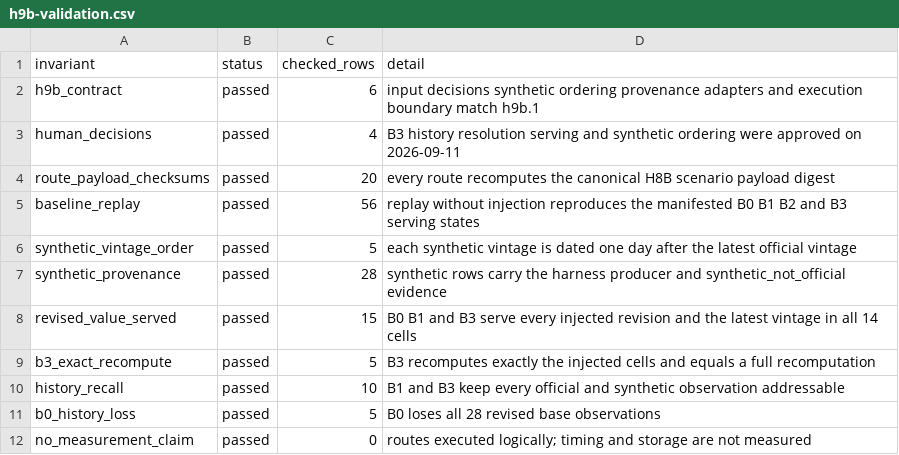
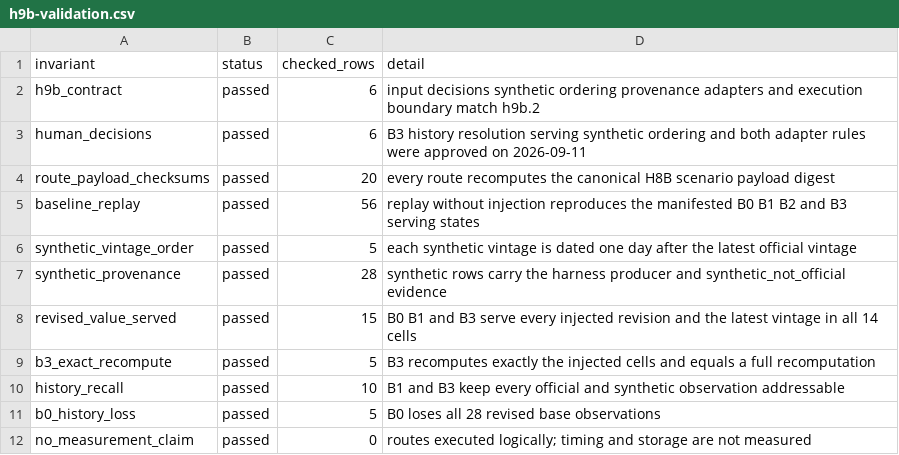
Before and after one commit to Data-Systems-and-Intelligent-Computing/DSIC-SDG, a CSV file: results/processed/h9b-validation.csv, drawn as a sheet.

```diff
--- a/results/processed/h9b-validation.csv
+++ b/results/processed/h9b-validation.csv
@@ -1,4 +1,4 @@
 invariant,status,checked_rows,detail
-h9b_contract,passed,6,input decisions synthetic ordering provenance adapters and execution boundary match h9b.1
-human_decisions,passed,4,B3 history resolution serving and synthetic ordering were approved on 2026-09-11
+h9b_contract,passed,6,input decisions synthetic ordering provenance adapters and execution boundary match h9b.2
+human_decisions,passed,6,B3 history resolution serving synthetic ordering and both adapter rules were approved on 2026-09-11
 route_payload_checksums,passed,20,every route recomputes the canonical H8B scenario payload digest
```
Also changed, not shown: config/h9/human_decisions.csv, 5 other files.
